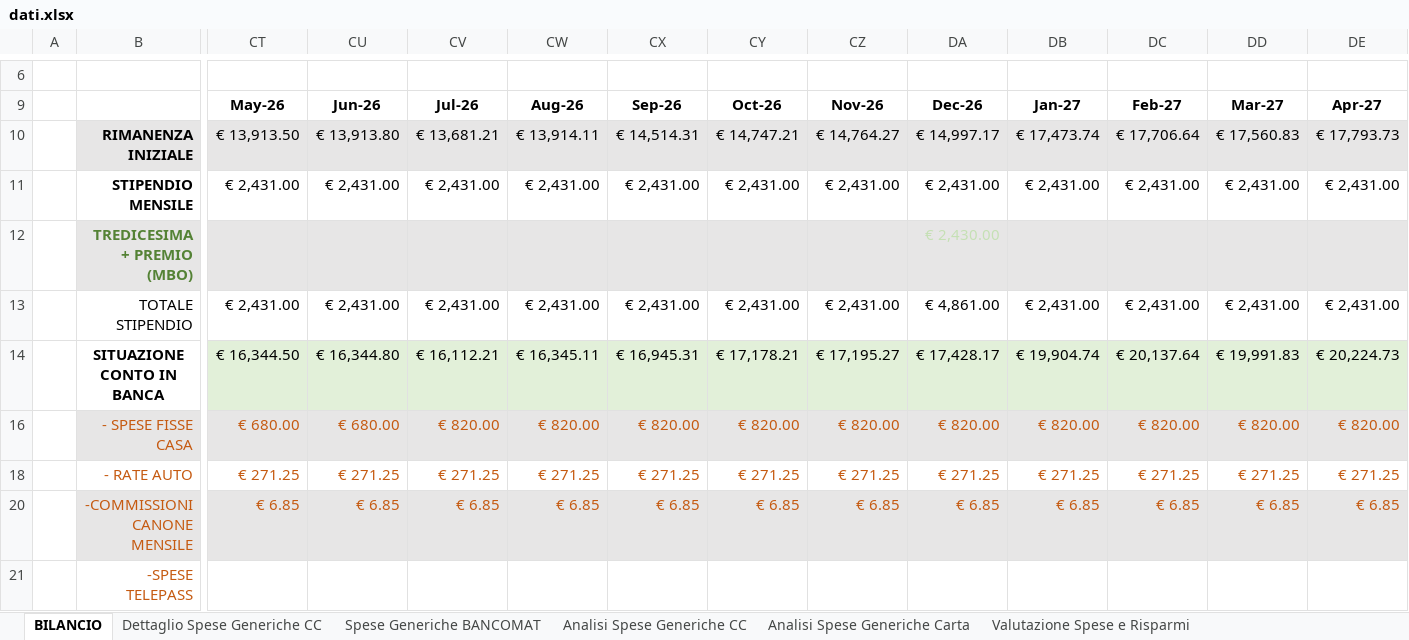
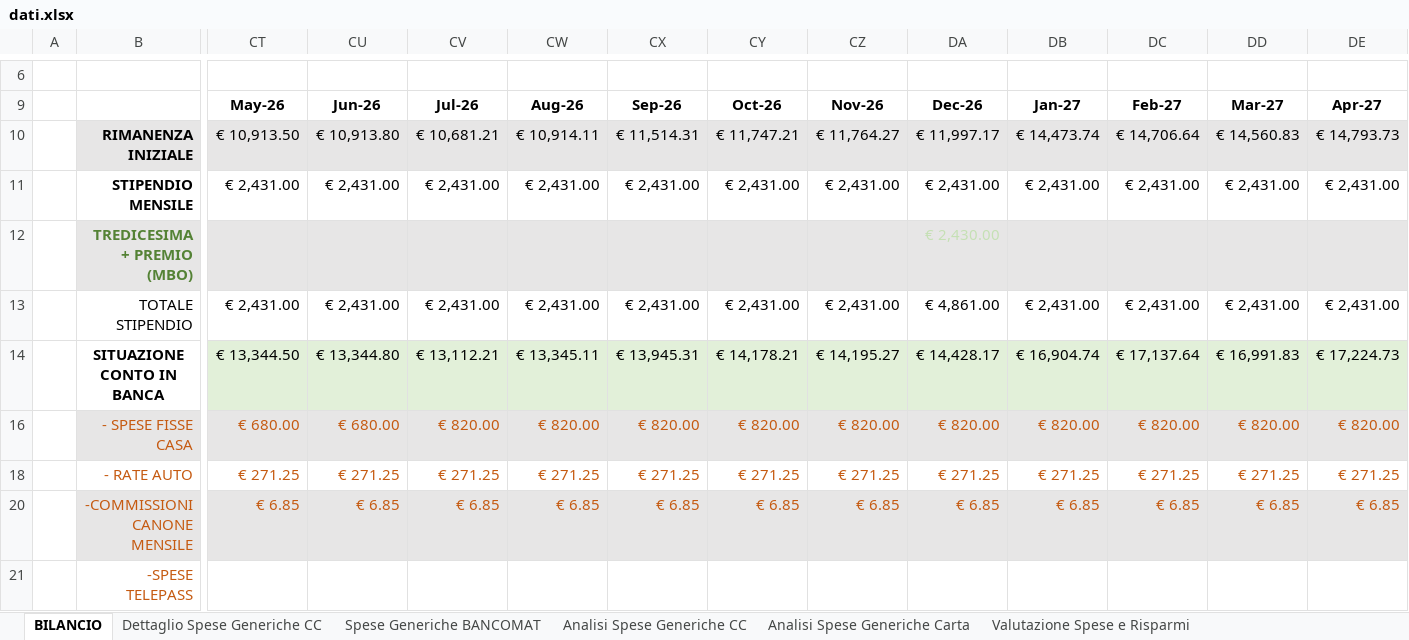
Before and after one commit to ballestrieroluca-web/Availability, an Excel workbook: dati.xlsx, sheet BILANCIO, drawn as a sheet; only a part is shown, gaps mark what is left out; values as stored, in another font and other column widths than the file's, no borders; conditional formats not drawn; the diff covers the shown part only; the diff names each change by its address in the sheet, - before the commit and + after, or states it on an @@ line.

```diff
--- a/dati.xlsx (sheet BILANCIO)
+++ b/dati.xlsx (sheet BILANCIO)
-CT10 (May-26): € 13,913.50
+CT10 (May-26): € 10,913.50
-CU10 (Jun-26): € 13,913.80
+CU10 (Jun-26): € 10,913.80
-CV10 (Jul-26): € 13,681.21
+CV10 (Jul-26): € 10,681.21
-CW10 (Aug-26): € 13,914.11
+CW10 (Aug-26): € 10,914.11
-CX10 (Sep-26): € 14,514.31
+CX10 (Sep-26): € 11,514.31
-CY10 (Oct-26): € 14,747.21
+CY10 (Oct-26): € 11,747.21
-CZ10 (Nov-26): € 14,764.27
+CZ10 (Nov-26): € 11,764.27
-DA10 (Dec-26): € 14,997.17
+DA10 (Dec-26): € 11,997.17
-DB10 (Jan-27): € 17,473.74
+DB10 (Jan-27): € 14,473.74
-DC10 (Feb-27): € 17,706.64
+DC10 (Feb-27): € 14,706.64
-DD10 (Mar-27): € 17,560.83
+DD10 (Mar-27): € 14,560.83
-DE10 (Apr-27): € 17,793.73
+DE10 (Apr-27): € 14,793.73
-CT14 (May-26): € 16,344.50
+CT14 (May-26): € 13,344.50
-CU14 (Jun-26): € 16,344.80
+CU14 (Jun-26): € 13,344.80
-CV14 (Jul-26): € 16,112.21
+CV14 (Jul-26): € 13,112.21
-CW14 (Aug-26): € 16,345.11
+CW14 (Aug-26): € 13,345.11
-CX14 (Sep-26): € 16,945.31
+CX14 (Sep-26): € 13,945.31
-CY14 (Oct-26): € 17,178.21
+CY14 (Oct-26): € 14,178.21
-CZ14 (Nov-26): € 17,195.27
+CZ14 (Nov-26): € 14,195.27
-DA14 (Dec-26): € 17,428.17
+DA14 (Dec-26): € 14,428.17
-DB14 (Jan-27): € 19,904.74
+DB14 (Jan-27): € 16,904.74
-DC14 (Feb-27): € 20,137.64
+DC14 (Feb-27): € 17,137.64
-DD14 (Mar-27): € 19,991.83
+DD14 (Mar-27): € 16,991.83
-DE14 (Apr-27): € 20,224.73
+DE14 (Apr-27): € 17,224.73
```
Also changed, not shown: 321 edited cells and cell formats elsewhere in this sheet, sheet Valutazioni, sheet Valutazione Spese e Risparmi, hidden cells.
